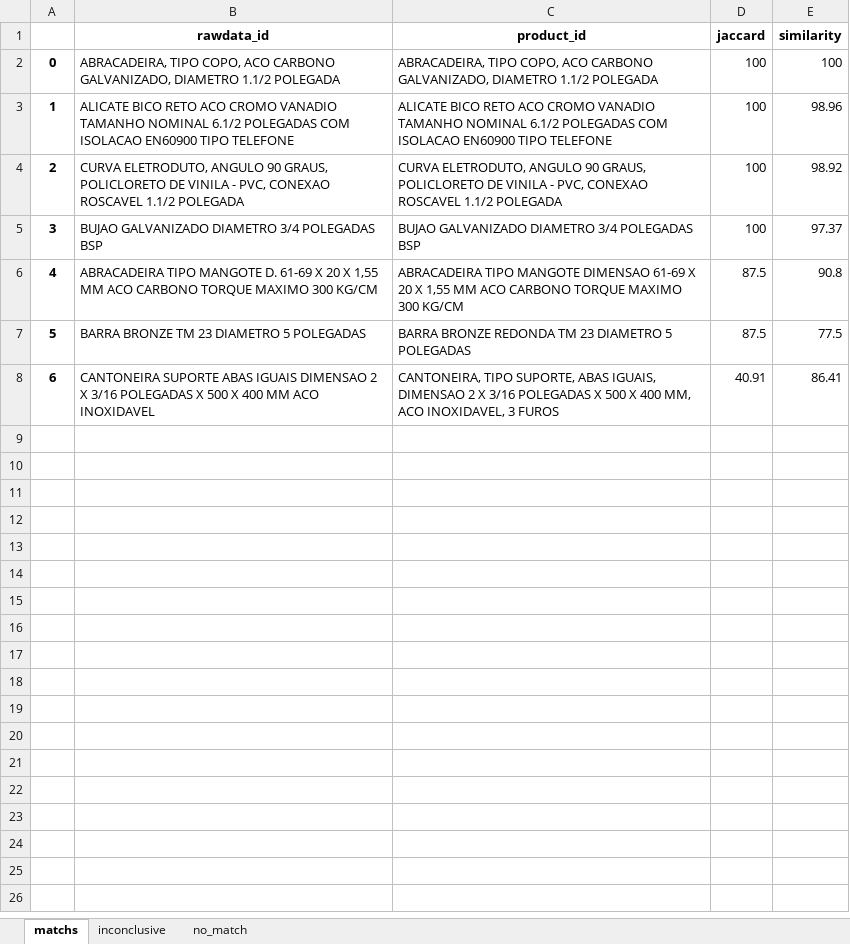
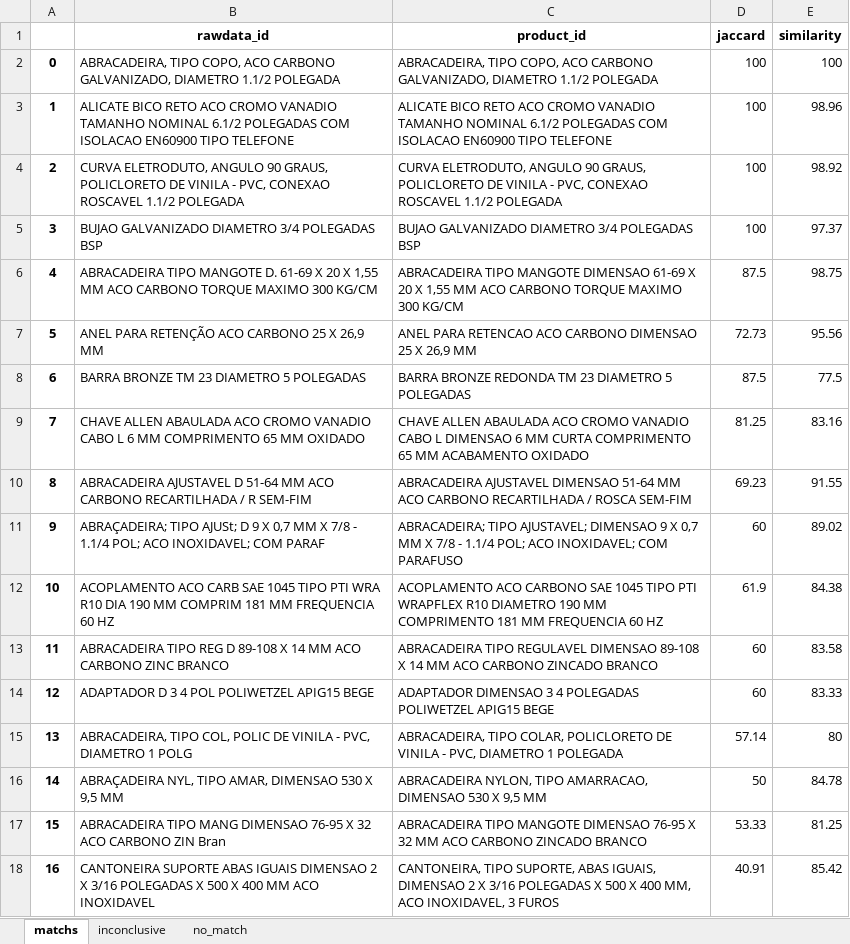
Before and after one commit to lucassiqueira08/match-algorithm, an Excel workbook: export_result.xlsx, sheet matchs, drawn as a sheet; values as stored, in another font and other column widths than the file's, no borders; addresses are those after the commit; the diff names each change by its address in the sheet, - before the commit and + after, or states it on an @@ line.

```diff
--- a/export_result.xlsx (sheet matchs)
+++ b/export_result.xlsx (sheet matchs)
-E6 (similarity): 90.8
+E6 (similarity): 98.75
+row 7: 5 | ANEL PARA RETENÇÃO ACO CARBONO 25 X 26,9 MM | ANEL PARA RETENCAO ACO CARBONO DIMENSAO 25 X 26,9 MM | 72.73 | 95.56
@@ column A renumbered from row 8 down @@
+row 9: 7 | CHAVE ALLEN ABAULADA ACO CROMO VANADIO CABO L 6 MM COMPRIMENTO 65 MM OXIDADO | CHAVE ALLEN ABAULADA ACO CROMO VANADIO CABO L DIMENSAO 6 MM CURTA COMPRIMENTO 65 MM ACABAMENTO OXIDADO | 81.25 | 83.16
+row 10: 8 | ABRACADEIRA AJUSTAVEL D 51-64 MM ACO CARBONO RECARTILHADA / R SEM-FIM | ABRACADEIRA AJUSTAVEL DIMENSAO 51-64 MM ACO CARBONO RECARTILHADA / ROSCA SEM-FIM | 69.23 | 91.55
+row 11: 9 | ABRAÇADEIRA; TIPO AJUSt; D 9 X 0,7 MM X 7/8 - 1.1/4 POL; ACO INOXIDAVEL; COM PARAF | ABRACADEIRA; TIPO AJUSTAVEL; DIMENSAO 9 X 0,7 MM X 7/8 - 1.1/4 POL; ACO INOXIDAVEL; COM PARAFUSO | 60 | 89.02
+row 12: 10 | ACOPLAMENTO ACO CARB SAE 1045 TIPO PTI WRA R10 DIA 190 MM COMPRIM 181 MM FREQUENCIA 60 HZ | ACOPLAMENTO ACO CARBONO SAE 1045 TIPO PTI WRAPFLEX R10 DIAMETRO 190 MM COMPRIMENTO 181 MM FREQUENCIA 60 HZ | 61.9 | 84.38
+row 13: 11 | ABRACADEIRA TIPO REG D 89-108 X 14 MM ACO CARBONO ZINC BRANCO | ABRACADEIRA TIPO REGULAVEL DIMENSAO 89-108 X 14 MM ACO CARBONO ZINCADO BRANCO | 60 | 83.58
+row 14: 12 | ADAPTADOR D 3 4 POL POLIWETZEL APIG15 BEGE | ADAPTADOR DIMENSAO 3 4 POLEGADAS POLIWETZEL APIG15 BEGE | 60 | 83.33
+row 15: 13 | ABRACADEIRA, TIPO COL, POLIC DE VINILA - PVC, DIAMETRO 1 POLG | ABRACADEIRA, TIPO COLAR, POLICLORETO DE VINILA - PVC, DIAMETRO 1 POLEGADA | 57.14 | 80
+row 16: 14 | ABRAÇADEIRA NYL, TIPO AMAR, DIMENSAO 530 X 9,5 MM | ABRACADEIRA NYLON, TIPO AMARRACAO, DIMENSAO 530 X 9,5 MM | 50 | 84.78
+row 17: 15 | ABRACADEIRA TIPO MANG DIMENSAO 76-95 X 32 ACO CARBONO ZIN Bran | ABRACADEIRA TIPO MANGOTE DIMENSAO 76-95 X 32 MM ACO CARBONO ZINCADO BRANCO | 53.33 | 81.25
-E18 (similarity): 86.41
+E18 (similarity): 85.42
```
Also changed, not shown: sheet inconclusive, sheet no_match, 2 other files.
